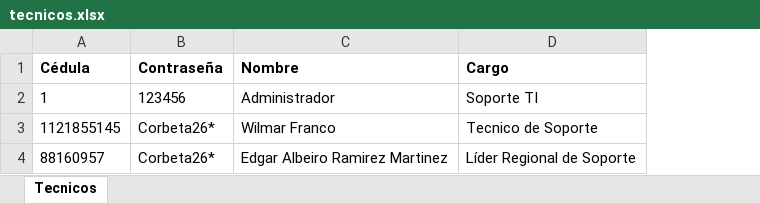
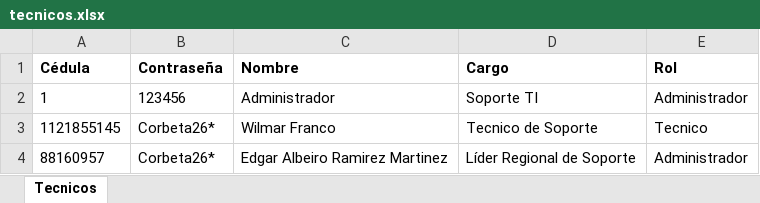
Before and after one commit to wilmar-f/Soporte_Sitio_v2, an Excel workbook: backend/data/tecnicos.xlsx, sheet Tecnicos, drawn as a sheet; values as stored, in another font and other column widths than the file's, no borders; the diff names each change by its address in the sheet, - before the commit and + after, or states it on an @@ line.

```diff
--- a/backend/data/tecnicos.xlsx (sheet Tecnicos)
+++ b/backend/data/tecnicos.xlsx (sheet Tecnicos)
+column E (Rol), rows 2-4: Administrador | Tecnico | Administrador
```
Also changed, not shown: 15 other files.
